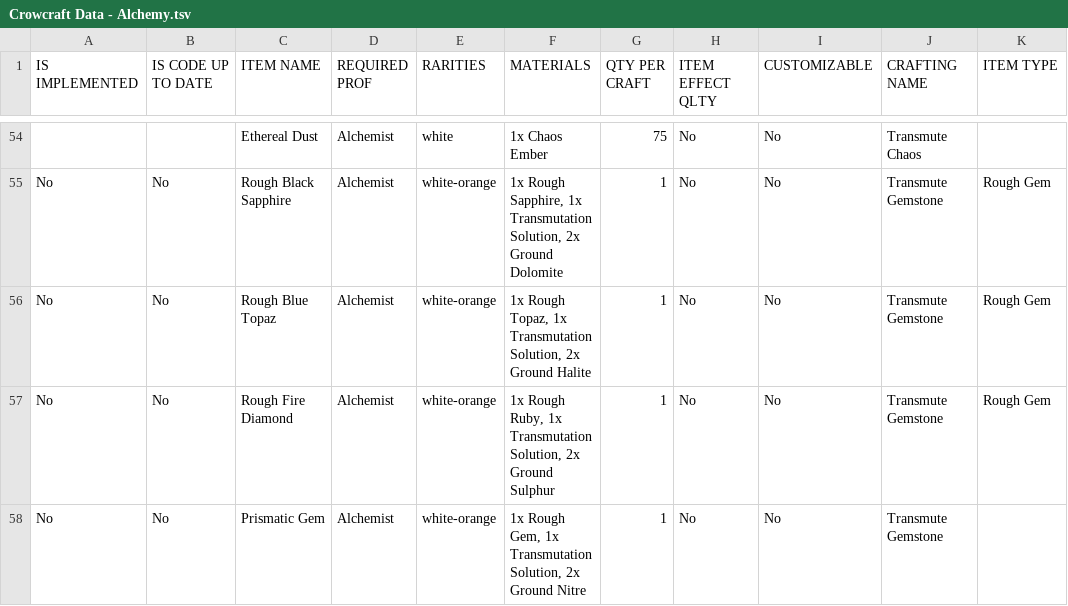
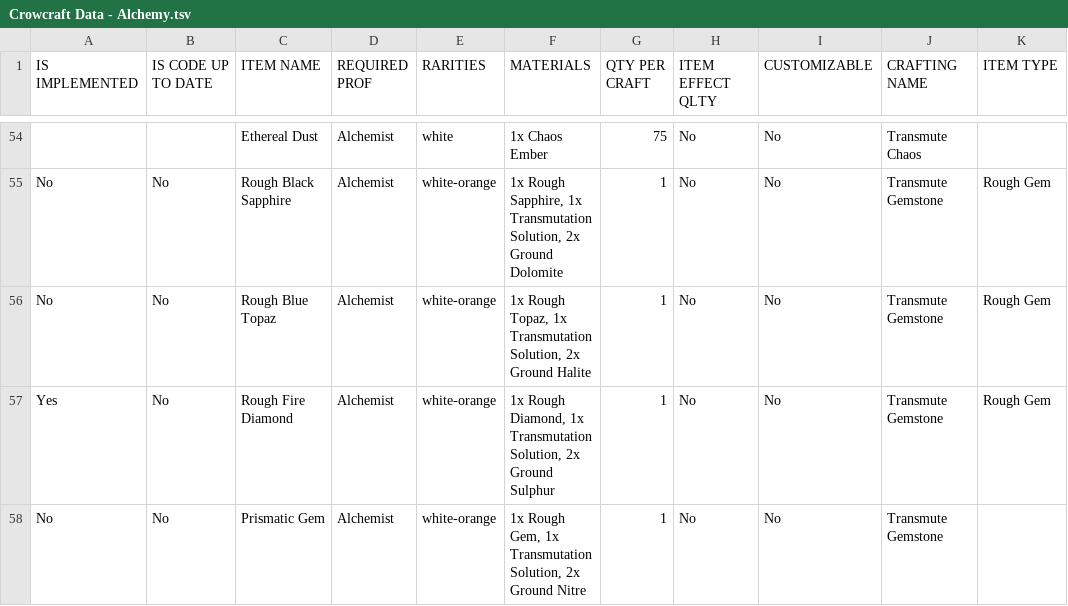
Before and after one commit to Protogenus/crowcraft, a TSV file: src/crowcraft/data-parser/item_files_generator/data/Crowcraft Data - Alchemy.tsv, drawn as a sheet; only a part is shown, gaps mark what is left out; the diff names each change by its address in the sheet, - before the commit and + after, or states it on an @@ line.

```diff
--- a/src/crowcraft/data-parser/item_files_generator/data/Crowcraft Data - Alchemy.tsv
+++ b/src/crowcraft/data-parser/item_files_generator/data/Crowcraft Data - Alchemy.tsv
-A57 (IS IMPLEMENTED): No
+A57 (IS IMPLEMENTED): Yes
-F57 (MATERIALS): 1x Rough Ruby, 1x Transmutation…
+F57 (MATERIALS): 1x Rough Diamond, 1x Transmutation…
```
Also changed, not shown: 6 other files.
